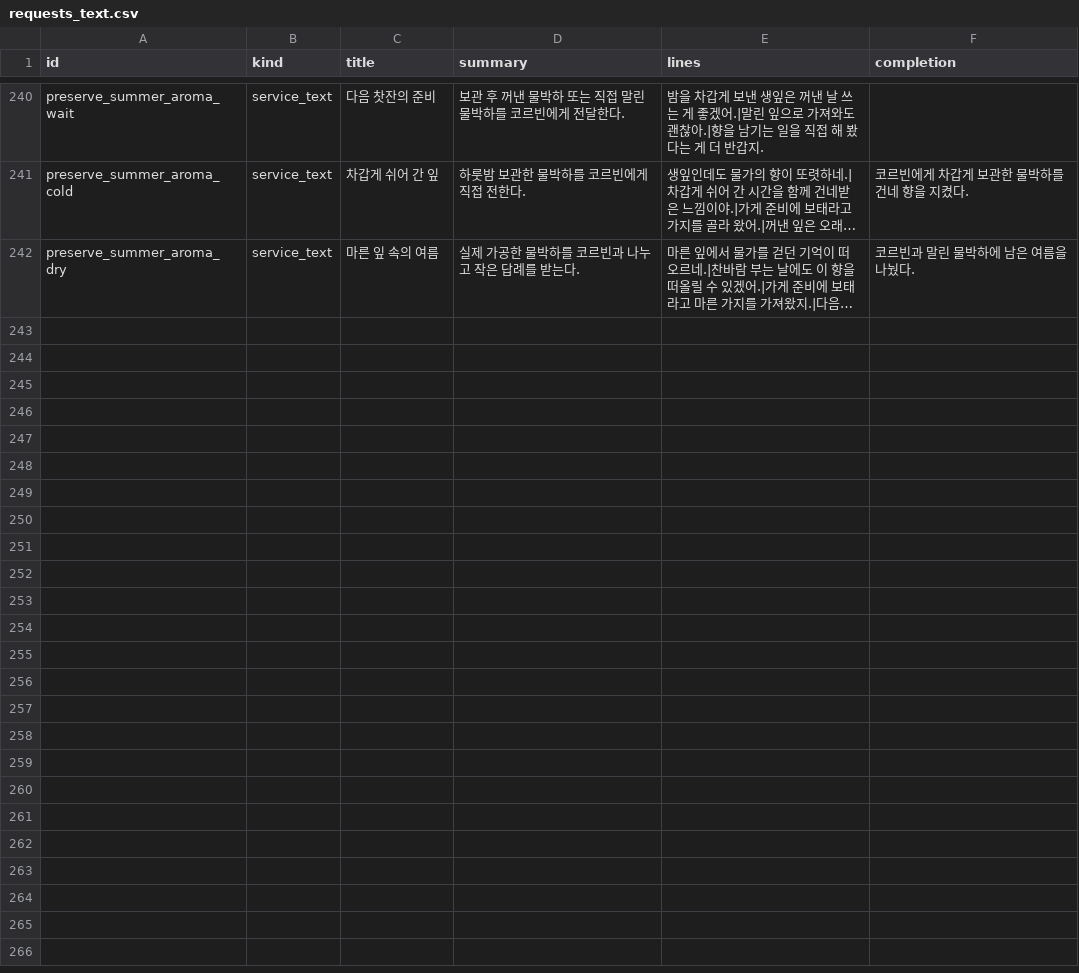
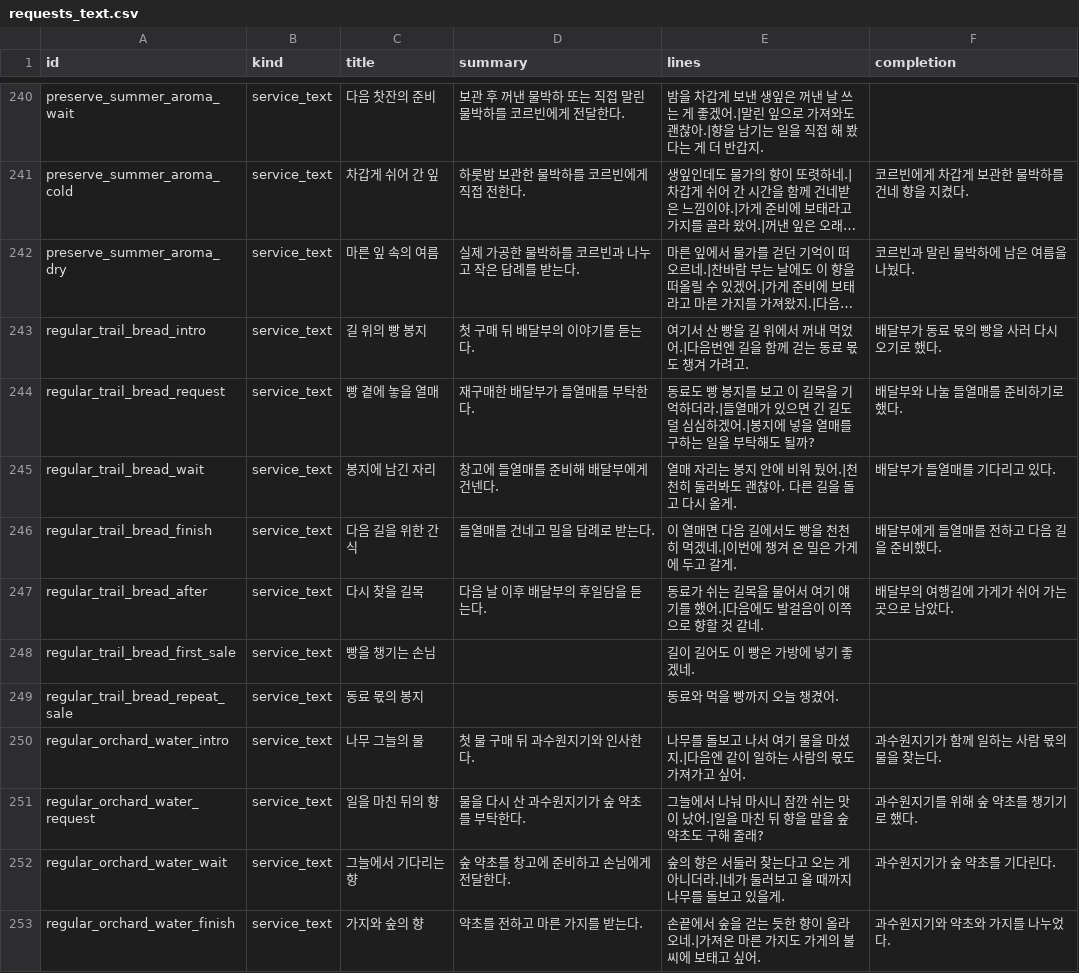
Before and after one commit to mayjohn66-cmd/project222, a CSV file: data/shop/requests/requests_text.csv, drawn as a sheet; only a part is shown, gaps mark what is left out; long unchanged cells end in …; the diff covers the shown part only; the diff names each change by its address in the sheet, - before the commit and + after, or states it on an @@ line.

Commit message:
[code] 실제 구매에서 이어지는 단골 이야기 3개
main f375a7e에서 기존 feature/village-life를 이어 구현. 실제 진열·첫 결제·동료 몫 재구매·E 부탁과 전달·다음 날 후일담, 수첩과 기존 저장 연결. Gemini service_text 21장면, API 호출 없음.

Godot 4.7.1: 단골281/보존체험187/통합88 실패0, 기존 도입부80·행사판매370·수동결제·수첩·글도구 통과. import2회 종료0, 전체611 로드실패0, 기본실행240프레임 종료0, SCRIPT ERROR/Parse Error 없음. CSV262 오류/주의0. 밸런스 기준선 종료0·객단가257G·가정 일매출6946G·초기급여0; 단골 최초답례·재방문 우선권 경제는 별도 검토.

```diff
--- a/data/shop/requests/requests_text.csv
+++ b/data/shop/requests/requests_text.csv
+row 243: regular_trail_bread_intro | service_text | 길 위의 빵 봉지 | 첫 구매 뒤 배달부의 이야기를 듣는다. | 여기서 산 빵을 길 위에서 꺼내 먹었어.|다음번엔 길을 함께 걷는 동료 몫도 챙겨 가려고. | 배달부가 동료 몫의 빵을 사러 다시 오기로 했다.
+row 244: regular_trail_bread_request | service_text | 빵 곁에 놓을 열매 | 재구매한 배달부가 들열매를 부탁한다. | 동료도 빵 봉지를 보고 이 길목을 기억하더라.|들열매가 있으면 긴 길도 덜 심심하겠어.|봉지에 넣을 열매를 구하는 일을 부탁해도 될까? | 배달부와 나눌 들열매를 준비하기로 했다.
+row 245: regular_trail_bread_wait | service_text | 봉지에 남긴 자리 | 창고에 들열매를 준비해 배달부에게 건넨다. | 열매 자리는 봉지 안에 비워 뒀어.|천천히 둘러봐도 괜찮아. 다른 길을 돌고 다시 올게. | 배달부가 들열매를 기다리고 있다.
+row 246: regular_trail_bread_finish | service_text | 다음 길을 위한 간식 | 들열매를 건네고 밀을 답례로 받는다. | 이 열매면 다음 길에서도 빵을 천천히 먹겠네.|이번에 챙겨 온 밀은 가게에 두고 갈게. | 배달부에게 들열매를 전하고 다음 길을 준비했다.
+row 247: regular_trail_bread_after | service_text | 다시 찾을 길목 | 다음 날 이후 배달부의 후일담을 듣는다. | 동료가 쉬는 길목을 물어서 여기 얘기를 했어.|다음에도 발걸음이 이쪽으로 향할 것 같네. | 배달부의 여행길에 가게가 쉬어 가는 곳으로 남았다.
+row 248: regular_trail_bread_first_sale | service_text | 빵을 챙기는 손님 |  | 길이 길어도 이 빵은 가방에 넣기 좋겠네.
+row 249: regular_trail_bread_repeat_sale | service_text | 동료 몫의 봉지 |  | 동료와 먹을 빵까지 오늘 챙겼어.
+row 250: regular_orchard_water_intro | service_text | 나무 그늘의 물 | 첫 물 구매 뒤 과수원지기와 인사한다. | 나무를 돌보고 나서 여기 물을 마셨지.|다음엔 같이 일하는 사람의 몫도 가져가고 싶어. | 과수원지기가 함께 일하는 사람 몫의 물을 찾는다.
+row 251: regular_orchard_water_request | service_text | 일을 마친 뒤의 향 | 물을 다시 산 과수원지기가 숲 약초를 부탁한다. | 그늘에서 나눠 마시니 잠깐 쉬는 맛이 났어.|일을 마친 뒤 향을 맡을 숲 약초도 구해 줄래? | 과수원지기를 위해 숲 약초를 챙기기로 했다.
+row 252: regular_orchard_water_wait | service_text | 그늘에서 기다리는 향 | 숲 약초를 창고에 준비하고 손님에게 전달한다. | 숲의 향은 서둘러 찾는다고 오는 게 아니더라.|네가 둘러보고 올 때까지 나무를 돌보고 있을게. | 과수원지기가 숲 약초를 기다린다.
+row 253: regular_orchard_water_finish | service_text | 가지와 숲의 향 | 약초를 전하고 마른 가지를 받는다. | 손끝에서 숲을 걷는 듯한 향이 올라오네.|가져온 마른 가지도 가게의 불씨에 보태고 싶어. | 과수원지기와 약초와 가지를 나누었다.
```
Also changed, not shown: 10 added rows elsewhere in this file, 23 other files.
